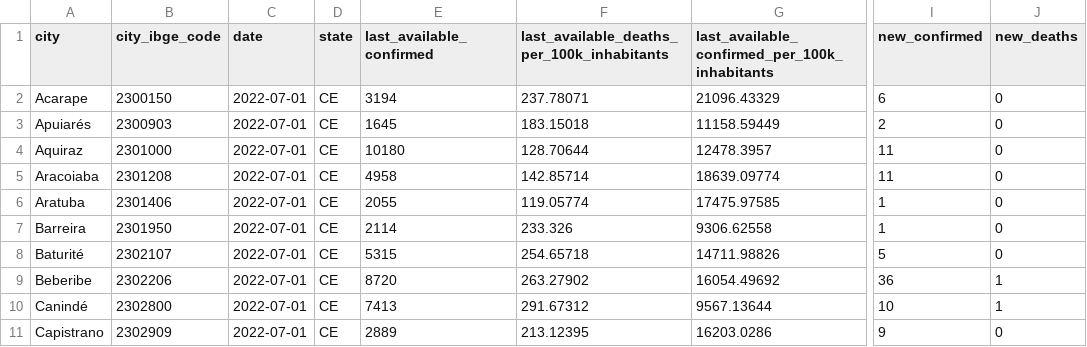
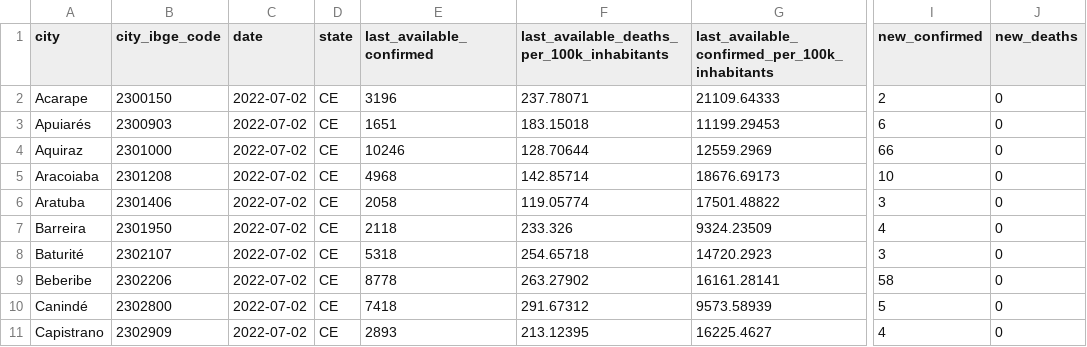
Before and after one commit to painelcovid19/painelcovid19.github.io, a CSV file: data/df_dados_macro_regioes_ceara.csv, drawn as a sheet; only a part is shown, gaps mark what is left out; the diff covers the shown part only; the diff names each change by its address in the sheet, - before the commit and + after, or states it on an @@ line.

```diff
--- a/data/df_dados_macro_regioes_ceara.csv
+++ b/data/df_dados_macro_regioes_ceara.csv
-C2:C11 (date): 2022-07-01
+C2:C11 (date): 2022-07-02
-E2 (last_available_confirmed): 3194
+E2 (last_available_confirmed): 3196
-G2: 21096.43329
+G2: 21109.64333
-I2 (new_confirmed): 6
+I2 (new_confirmed): 2
-E3 (last_available_confirmed): 1645
+E3 (last_available_confirmed): 1651
-G3: 11158.59449
+G3: 11199.29453
-I3 (new_confirmed): 2
+I3 (new_confirmed): 6
-E4 (last_available_confirmed): 10180
+E4 (last_available_confirmed): 10246
-G4: 12478.3957
+G4: 12559.2969
-I4 (new_confirmed): 11
+I4 (new_confirmed): 66
-E5 (last_available_confirmed): 4958
+E5 (last_available_confirmed): 4968
-G5: 18639.09774
+G5: 18676.69173
-I5 (new_confirmed): 11
+I5 (new_confirmed): 10
-E6 (last_available_confirmed): 2055
+E6 (last_available_confirmed): 2058
-G6: 17475.97585
+G6: 17501.48822
-I6 (new_confirmed): 1
+I6 (new_confirmed): 3
-E7 (last_available_confirmed): 2114
+E7 (last_available_confirmed): 2118
-G7: 9306.62558
+G7: 9324.23509
-I7 (new_confirmed): 1
+I7 (new_confirmed): 4
-E8 (last_available_confirmed): 5315
+E8 (last_available_confirmed): 5318
-G8: 14711.98826
+G8: 14720.2923
-I8 (new_confirmed): 5
+I8 (new_confirmed): 3
-E9 (last_available_confirmed): 8720
+E9 (last_available_confirmed): 8778
-G9: 16054.49692
+G9: 16161.28141
-I9 (new_confirmed): 36
+I9 (new_confirmed): 58
-J9:J10 (new_deaths): 1
+J9:J10 (new_deaths): 0
-E10 (last_available_confirmed): 7413
+E10 (last_available_confirmed): 7418
-G10: 9567.13644
+G10: 9573.58939
-I10 (new_confirmed): 10
+I10 (new_confirmed): 5
-E11 (last_available_confirmed): 2889
+E11 (last_available_confirmed): 2893
-G11: 16203.0286
+G11: 16225.4627
-I11 (new_confirmed): 9
+I11 (new_confirmed): 4
```
Also changed, not shown: 107 edited cells elsewhere in this file, data/df_dados_macro_regioes_bahia.csv.
